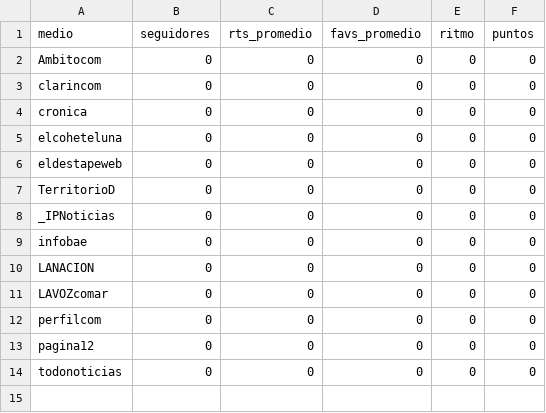
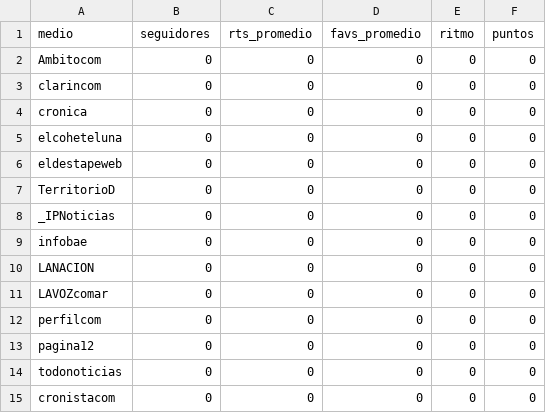
Before and after one commit to lpagn/infovis, a CSV file: frame.csv, drawn as a sheet; the diff names each change by its address in the sheet, - before the commit and + after, or states it on an @@ line.

Commit message:
Update frame.csv

```diff
--- a/frame.csv
+++ b/frame.csv
+row 15: cronistacom | 0 | 0 | 0 | 0 | 0
```
